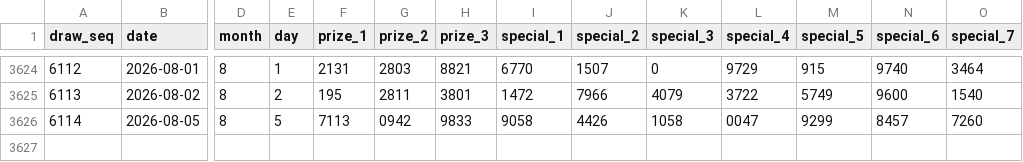
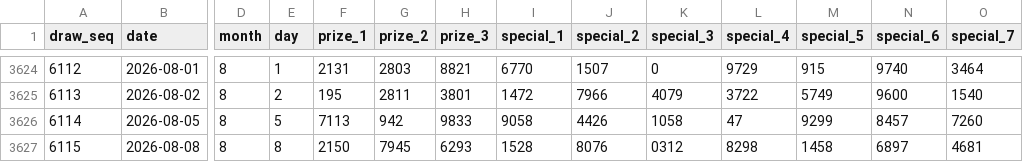
Before and after one commit to deadboy18/malaysia-4d, a CSV file: data/damacai_draws.csv, drawn as a sheet; only a part is shown, gaps mark what is left out; rows hold the shown columns only; the diff names each change by its address in the sheet, - before the commit and + after, or states it on an @@ line.

```diff
--- a/data/damacai_draws.csv
+++ b/data/damacai_draws.csv
-G3626 (prize_2): 0942
+G3626 (prize_2): 942
-L3626 (special_4): 0047
+L3626 (special_4): 47
+row 3627: 6115 | 2026-08-08 | 8 | 8 | 2150 | 7945 | 6293 | 1528 | 8076 | 0312 | 8298 | 1458 | 6897 | 4681
```
Also changed, not shown: data/magnum_draws.csv, data/sportstoto_draws.csv, 4 other files.
